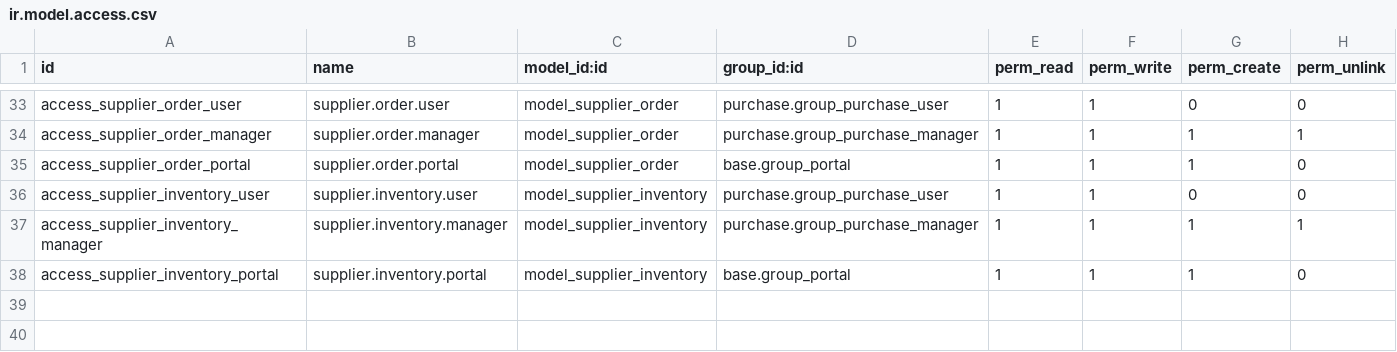
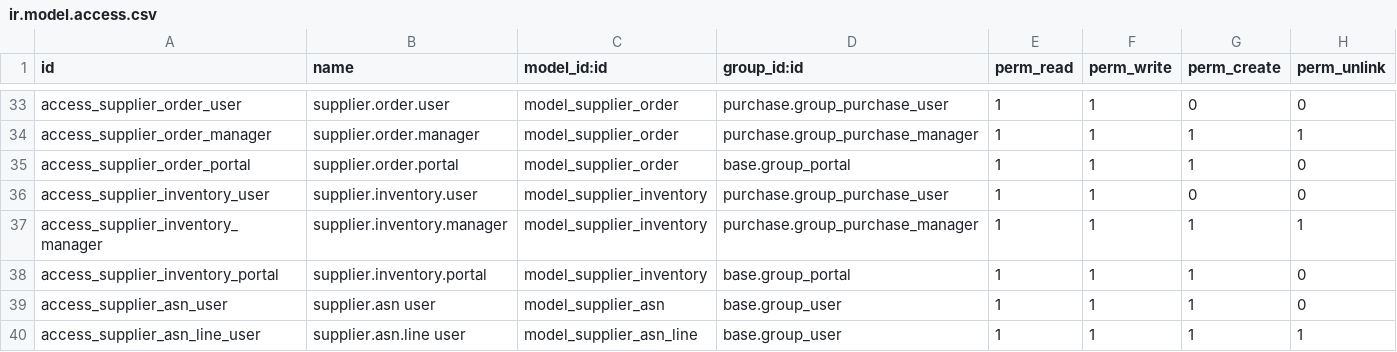
Before and after one commit to wilcoco/odoo, a CSV file: addons_custom/supplier_portal_purchase/security/ir.model.access.csv, drawn as a sheet; only a part is shown, gaps mark what is left out; the diff names each change by its address in the sheet, - before the commit and + after, or states it on an @@ line.

```diff
--- a/addons_custom/supplier_portal_purchase/security/ir.model.access.csv
+++ b/addons_custom/supplier_portal_purchase/security/ir.model.access.csv
+row 39: access_supplier_asn_user | supplier.asn user | model_supplier_asn | base.group_user | 1 | 1 | 1 | 0
+row 40: access_supplier_asn_line_user | supplier.asn.line user | model_supplier_asn_line | base.group_user | 1 | 1 | 1 | 1
```
Also changed, not shown: 7 other files.
